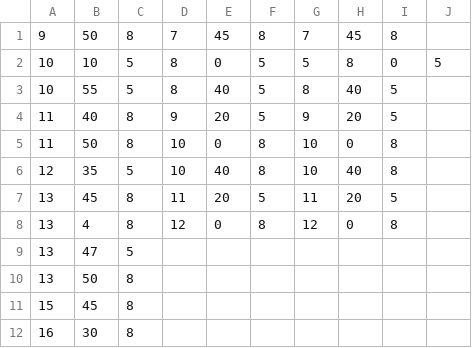
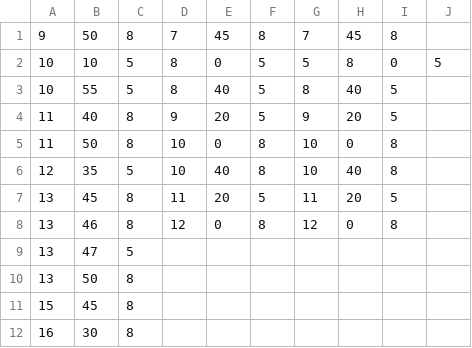
Before and after one commit to Hub8509/Schoolbell, a CSV file: pilot.csv, drawn as a sheet.

Commit message:
Update pilot.csv with new data
Replaced a row in pilot.csv and added a new row.

```diff
--- a/pilot.csv
+++ b/pilot.csv
@@ -7,3 +7,3 @@
 13,45,8,11,20,5,11,20,5
-13,4,8,12,0,8,12,0,8
+13,46,8,12,0,8,12,0,8
 13,47,5,,,,,,
```
